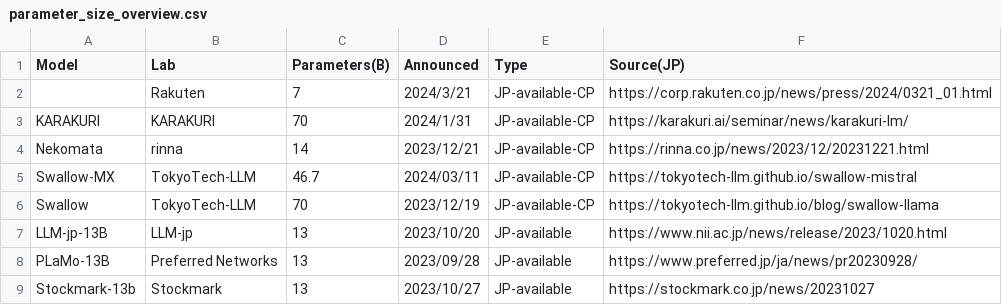
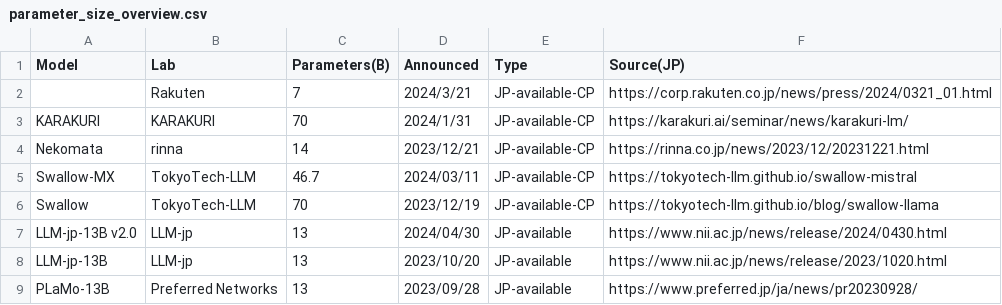
Before and after one commit to llm-jp/awesome-japanese-llm, a CSV file: figures/scripts/parameter_size_overview.csv, drawn as a sheet; only a part is shown; the shorter side is filled out with more unchanged rows; the diff names each change by its address in the sheet, - before the commit and + after, or states it on an @@ line.

```diff
--- a/figures/scripts/parameter_size_overview.csv
+++ b/figures/scripts/parameter_size_overview.csv
+row 7: LLM-jp-13B v2.0 | LLM-jp | 13 | 2024/04/30 | JP-available | https://www.nii.ac.jp/news/release/2024/0430.html
```
Also changed, not shown: 4 other files.
